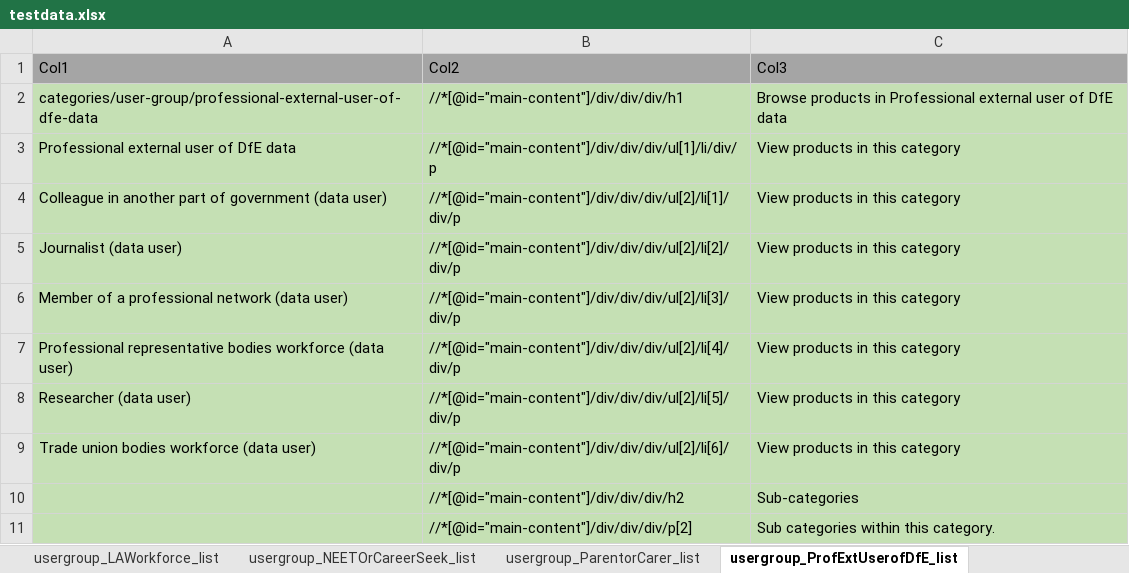
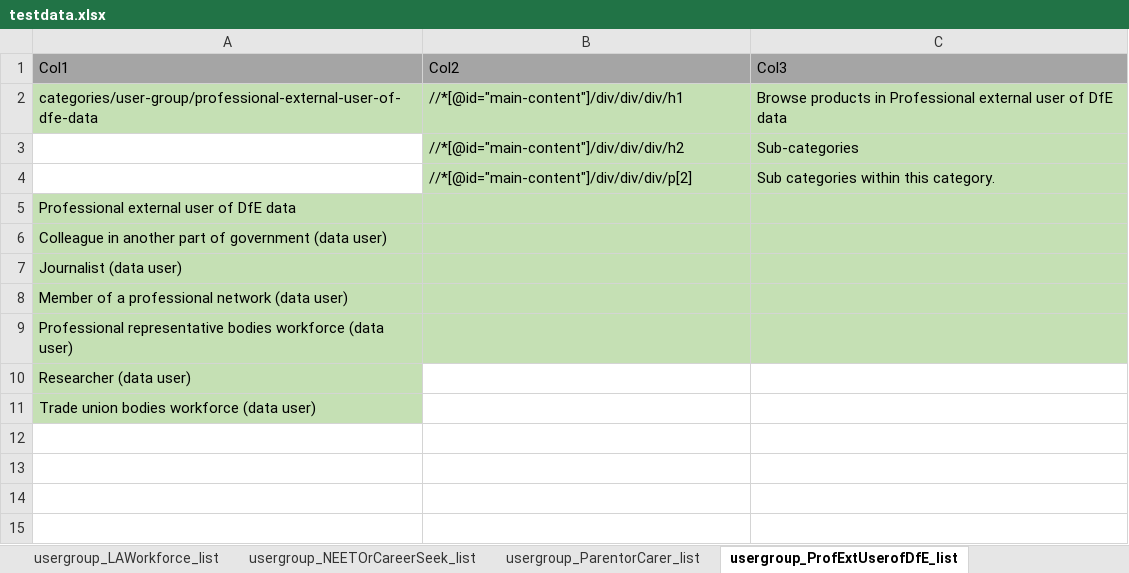
Before and after one commit to DFE-Digital/find-information-products-services-tests, an Excel workbook: testdata.xlsx, sheet usergroup_ProfExtUserofDfE_list, drawn as a sheet; values as stored, in another font and other column widths than the file's, no borders; removed rows and columns are numbered as before the commit, all else as after; the diff names each change by its address in the sheet, - before the commit and + after, or states it on an @@ line.

Commit message:
verifying user group subcategory pages

```diff
--- a/testdata.xlsx (sheet usergroup_ProfExtUserofDfE_list)
+++ b/testdata.xlsx (sheet usergroup_ProfExtUserofDfE_list)
-row 3: Professional external user of DfE data | //*[@id="main-content"]/div/div/div/ul[1]/li/div/p | View products in this category
-row 4: Colleague in another part of government (data user) | //*[@id="main-content"]/div/div/div/ul[2]/li[1]/div/p | View products in this category
-row 5: Journalist (data user) | //*[@id="main-content"]/div/div/div/ul[2]/li[2]/div/p | View products in this category
-row 6: Member of a professional network (data user) | //*[@id="main-content"]/div/div/div/ul[2]/li[3]/div/p | View products in this category
-row 7: Professional representative bodies workforce (data user) | //*[@id="main-content"]/div/div/div/ul[2]/li[4]/div/p | View products in this category
-row 8: Researcher (data user) | //*[@id="main-content"]/div/div/div/ul[2]/li[5]/div/p | View products in this category
-row 9: Trade union bodies workforce (data user) | //*[@id="main-content"]/div/div/div/ul[2]/li[6]/div/p | View products in this category
-A3:A4 fill: #C5E0B4
+A3:A4 fill: none
+row 5: Professional external user of DfE data
+row 6: Colleague in another part of government (data user)
+row 7: Journalist (data user)
+row 8: Member of a professional network (data user)
+row 9: Professional representative bodies workforce (data user)
+row 10: Researcher (data user)
+row 11: Trade union bodies workforce (data user)
```
Also changed, not shown: sheet usergroup_ParentorCarer_list, sheet usergroup_SocialCWorkforce_list, sheet usergroup_EPandEYWorkforce_list, sheet usergroup_ChildOrYoungPers_list, sheet usergroup_NEETOrCareerSeek_list, sheet usergroup_LAWorkforce_list, 3 more sheets, other sheet tabs, 2 other files.
